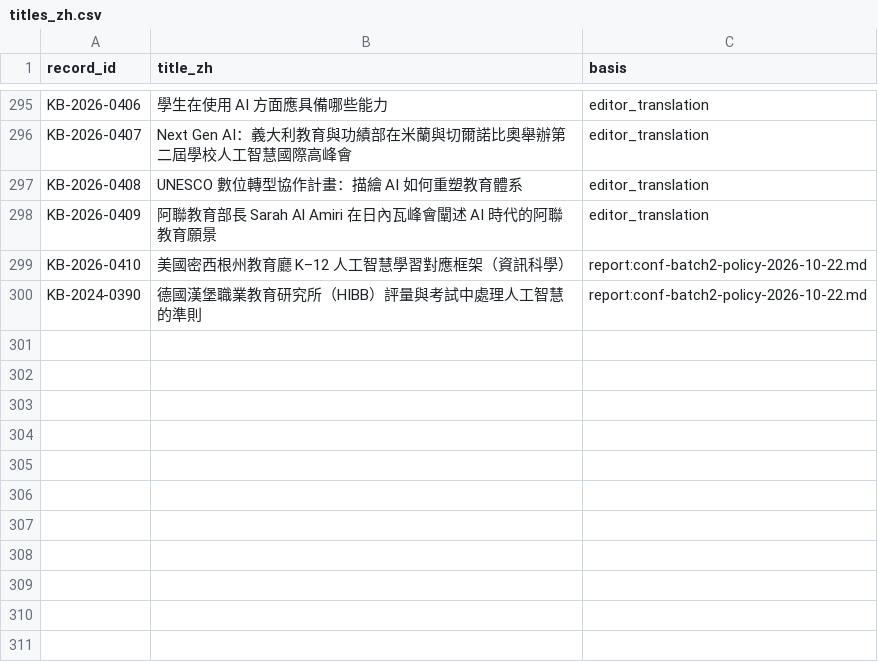
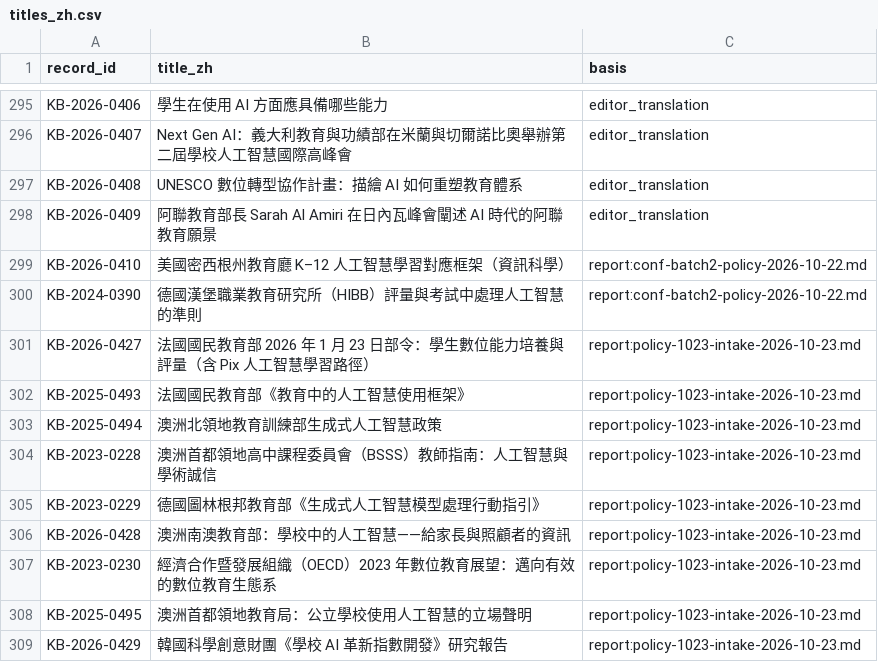
Before and after one commit to jhchenmooc/k12-ai-literacy-report, a CSV file: research/knowledge-base/data/titles_zh.csv, drawn as a sheet; only a part is shown, gaps mark what is left out.

```diff
--- a/research/knowledge-base/data/titles_zh.csv
+++ b/research/knowledge-base/data/titles_zh.csv
@@ -300 +300,10 @@
 "KB-2024-0390","德國漢堡職業教育研究所（HIBB）評量與考試中處理人工智慧的準則","report:conf-batch2-policy-2026-10-22.md"
+"KB-2026-0427","法國國民教育部 2026 年 1 月 23 日部令：學生數位能力培養與評量（含 Pix 人工智慧學習路徑）","report:policy-1023-intake-2026-10-23.md"
+"KB-2025-0493","法國國民教育部《教育中的人工智慧使用框架》","report:policy-1023-intake-2026-10-23.md"
+"KB-2025-0494","澳洲北領地教育訓練部生成式人工智慧政策","report:policy-1023-intake-2026-10-23.md"
+"KB-2023-0228","澳洲首都領地高中課程委員會（BSSS）教師指南：人工智慧與學術誠信","report:policy-1023-intake-2026-10-23.md"
+"KB-2023-0229","德國圖林根邦教育部《生成式人工智慧模型處理行動指引》","report:policy-1023-intake-2026-10-23.md"
+"KB-2026-0428","澳洲南澳教育部：學校中的人工智慧——給家長與照顧者的資訊","report:policy-1023-intake-2026-10-23.md"
+"KB-2023-0230","經濟合作暨發展組織（OECD）2023 年數位教育展望：邁向有效的數位教育生態系","report:policy-1023-intake-2026-10-23.md"
+"KB-2025-0495","澳洲首都領地教育局：公立學校使用人工智慧的立場聲明","report:policy-1023-intake-2026-10-23.md"
+"KB-2026-0429","韓國科學創意財團《學校 AI 革新指數開發》研究報告","report:policy-1023-intake-2026-10-23.md"
```
Also changed, not shown: research/knowledge-base/data/records.csv, 9 other files.
